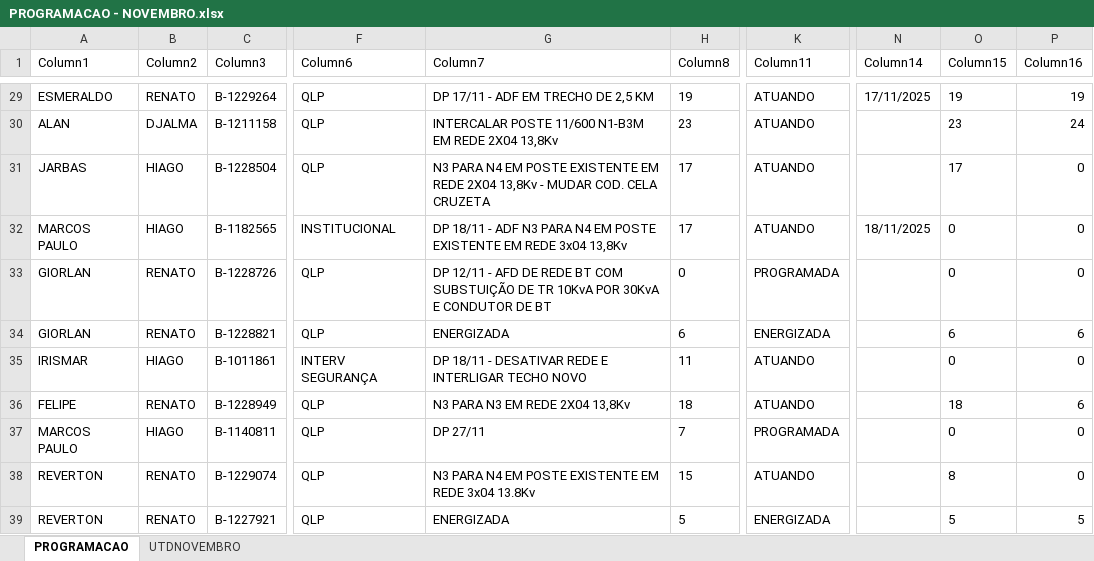
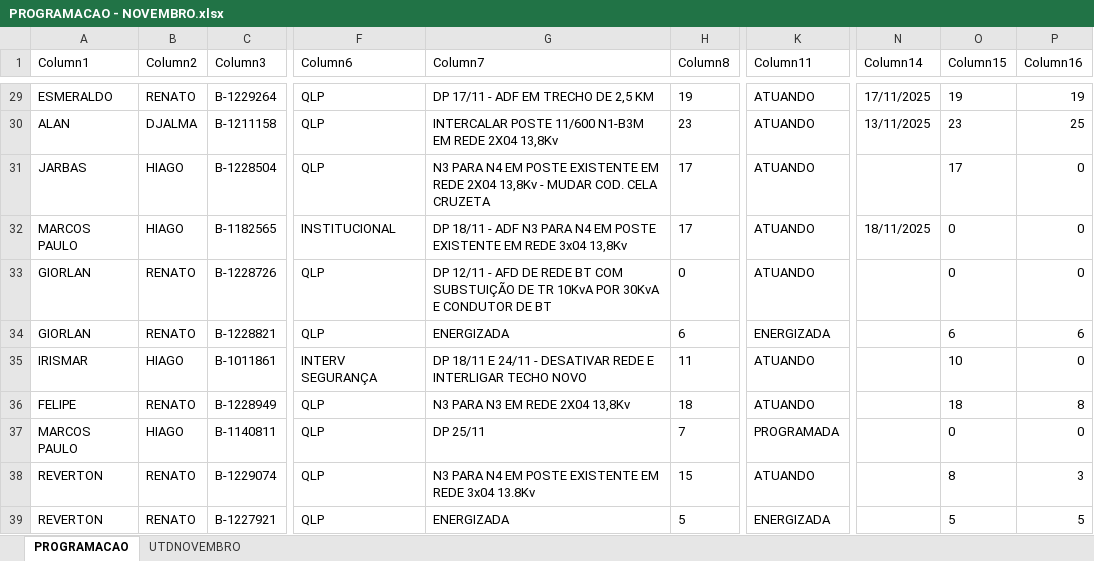
Before and after one commit to joaovctdev/SistemasMariua, an Excel workbook: backend/uploads/PROGRAMACAO - NOVEMBRO.xlsx, sheet PROGRAMACAO, drawn as a sheet; only a part is shown, gaps mark what is left out; values as stored, in another font and other column widths than the file's, no borders; table styles not drawn; the diff covers the shown part only; the diff names each change by its address in the sheet, - before the commit and + after, or states it on an @@ line.

```diff
--- a/backend/uploads/PROGRAMACAO - NOVEMBRO.xlsx (sheet PROGRAMACAO)
+++ b/backend/uploads/PROGRAMACAO - NOVEMBRO.xlsx (sheet PROGRAMACAO)
-N30 (Column14): (empty)
+N30 (Column14): 13/11/2025
-P30 (Column16): 24
+P30 (Column16): 25
-K33 (Column11): PROGRAMADA
+K33 (Column11): ATUANDO
-G35 (Column7): DP 18/11 - DESATIVAR…
+G35 (Column7): DP 18/11 E 24/11 - DESATIVAR…
-O35 (Column15): 0
+O35 (Column15): 10
-P36 (Column16): 6
+P36 (Column16): 8
-G37 (Column7): DP 27/11
+G37 (Column7): DP 25/11
-P38 (Column16): 0
+P38 (Column16): 3
```
Also changed, not shown: 39 edited cells elsewhere in this sheet, sheet UTDNOVEMBRO, backend/uploads/BD/BDProgramacao.xlsx, 6 other files.
